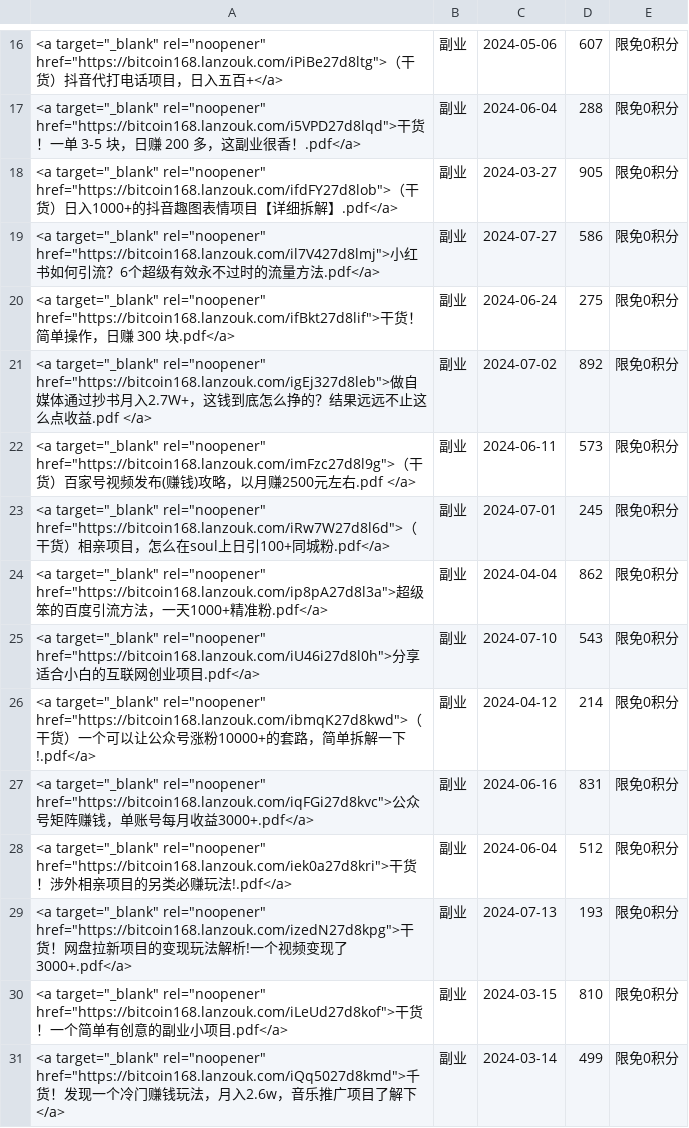
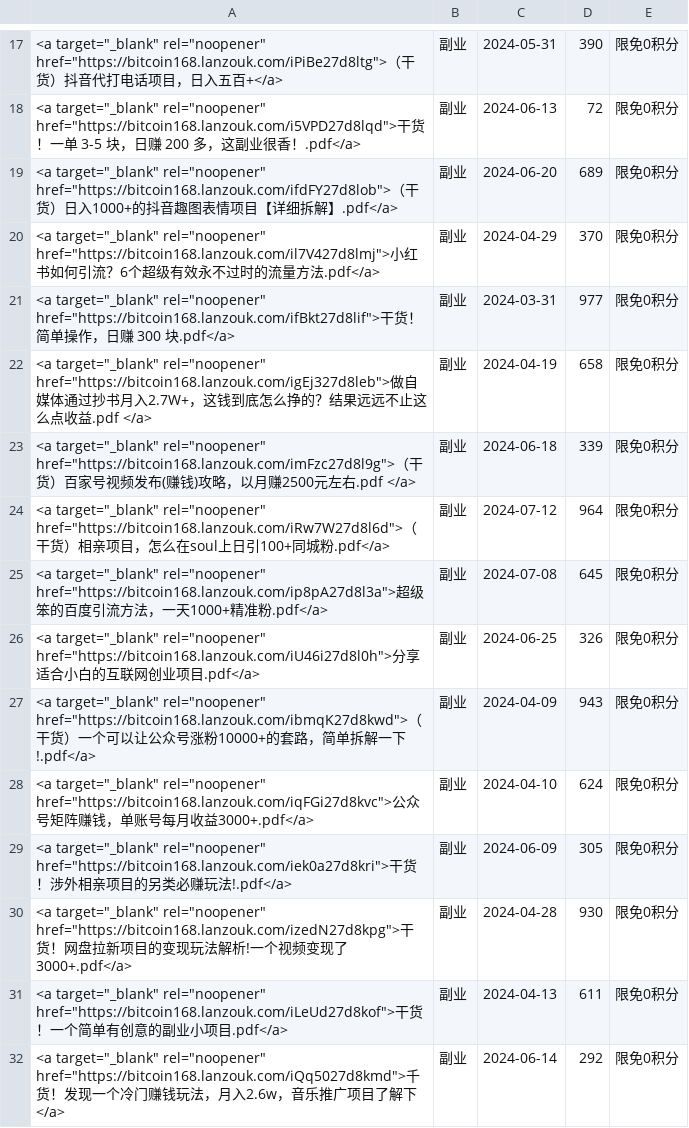
Before and after one commit to ziliaoba/ziliaoba.github.io, a CSV file: data.csv, drawn as a sheet; only a part is shown, gaps mark what is left out; the diff covers the shown part only.

```diff
--- a/data.csv
+++ b/data.csv
@@ -16,16 +17,16 @@
-<a target="_blank" rel="noopener" href="https://bitcoin168.lanzouk.com/iPiBe27d8ltg">（干货）抖音代打电话项目，日入五百+</a>,副业,2024-05-06,607,限免0积分
-<a target="_blank" rel="noopener" href="https://bitcoin168.lanzouk.com/i5VPD27d8lqd">干货！一单 3-5 块，日赚 200 多，这副业很香！.pdf</a>,副业,2024-06-04,288,限免0积分
-<a target="_blank" rel="noopener" href="https://bitcoin168.lanzouk.com/ifdFY27d8lob">（干货）日入1000+的抖音趣图表情项目【详细拆解】.pdf</a>,副业,2024-03-27,905,限免0积分
-<a target="_blank" rel="noopener" href="https://bitcoin168.lanzouk.com/il7V427d8lmj">小红书如何引流？6个超级有效永不过时的流量方法.pdf</a>,副业,2024-07-27,586,限免0积分
-<a target="_blank" rel="noopener" href="https://bitcoin168.lanzouk.com/ifBkt27d8lif">干货！简单操作，日赚 300 块.pdf</a>,副业,2024-06-24,275,限免0积分
-<a target="_blank" rel="noopener" href="https://bitcoin168.lanzouk.com/igEj327d8leb">做自媒体通过抄书月入2.7W+，这钱到底怎么挣的？结果远远不止这么点收益.pdf </a>,副业,2024-07-02,892,限免0积分
-<a target="_blank" rel="noopener" href="https://bitcoin168.lanzouk.com/imFzc27d8l9g">（干货）百家号视频发布(赚钱)攻略，以月赚2500元左右.pdf </a>,副业,2024-06-11,573,限免0积分
-<a target="_blank" rel="noopener" href="https://bitcoin168.lanzouk.com/iRw7W27d8l6d">（干货）相亲项目，怎么在soul上日引100+同城粉.pdf</a>,副业,2024-07-01,245,限免0积分
-<a target="_blank" rel="noopener" href="https://bitcoin168.lanzouk.com/ip8pA27d8l3a">超级笨的百度引流方法，一天1000+精准粉.pdf</a>,副业,2024-04-04,862,限免0积分
-<a target="_blank" rel="noopener" href="https://bitcoin168.lanzouk.com/iU46i27d8l0h">分享适合小白的互联网创业项目.pdf</a>,副业,2024-07-10,543,限免0积分
-<a target="_blank" rel="noopener" href="https://bitcoin168.lanzouk.com/ibmqK27d8kwd">（干货）一个可以让公众号涨粉10000+的套路，简单拆解一下!.pdf</a>,副业,2024-04-12,214,限免0积分
-<a target="_blank" rel="noopener" href="https://bitcoin168.lanzouk.com/iqFGi27d8kvc">公众号矩阵赚钱，单账号每月收益3000+.pdf</a>,副业,2024-06-16,831,限免0积分
-<a target="_blank" rel="noopener" href="https://bitcoin168.lanzouk.com/iek0a27d8kri">干货！涉外相亲项目的另类必赚玩法!.pdf</a>,副业,2024-06-04,512,限免0积分
-<a target="_blank" rel="noopener" href="https://bitcoin168.lanzouk.com/izedN27d8kpg">干货！网盘拉新项目的变现玩法解析!一个视频变现了3000+.pdf</a>,副业,2024-07-13,193,限免0积分
-<a target="_blank" rel="noopener" href="https://bitcoin168.lanzouk.com/iLeUd27d8kof">干货！一个简单有创意的副业小项目.pdf</a>,副业,2024-03-15,810,限免0积分
-<a target="_blank" rel="noopener" href="https://bitcoin168.lanzouk.com/iQq5027d8kmd">千货！发现一个冷门赚钱玩法，月入2.6w，音乐推广项目了解下</a>,副业,2024-03-14,499,限免0积分
+<a target="_blank" rel="noopener" href="https://bitcoin168.lanzouk.com/iPiBe27d8ltg">（干货）抖音代打电话项目，日入五百+</a>,副业,2024-05-31,390,限免0积分
+<a target="_blank" rel="noopener" href="https://bitcoin168.lanzouk.com/i5VPD27d8lqd">干货！一单 3-5 块，日赚 200 多，这副业很香！.pdf</a>,副业,2024-06-13,72,限免0积分
+<a target="_blank" rel="noopener" href="https://bitcoin168.lanzouk.com/ifdFY27d8lob">（干货）日入1000+的抖音趣图表情项目【详细拆解】.pdf</a>,副业,2024-06-20,689,限免0积分
+<a target="_blank" rel="noopener" href="https://bitcoin168.lanzouk.com/il7V427d8lmj">小红书如何引流？6个超级有效永不过时的流量方法.pdf</a>,副业,2024-04-29,370,限免0积分
+<a target="_blank" rel="noopener" href="https://bitcoin168.lanzouk.com/ifBkt27d8lif">干货！简单操作，日赚 300 块.pdf</a>,副业,2024-03-31,977,限免0积分
+<a target="_blank" rel="noopener" href="https://bitcoin168.lanzouk.com/igEj327d8leb">做自媒体通过抄书月入2.7W+，这钱到底怎么挣的？结果远远不止这么点收益.pdf </a>,副业,2024-04-19,658,限免0积分
+<a target="_blank" rel="noopener" href="https://bitcoin168.lanzouk.com/imFzc27d8l9g">（干货）百家号视频发布(赚钱)攻略，以月赚2500元左右.pdf </a>,副业,2024-06-18,339,限免0积分
+<a target="_blank" rel="noopener" href="https://bitcoin168.lanzouk.com/iRw7W27d8l6d">（干货）相亲项目，怎么在soul上日引100+同城粉.pdf</a>,副业,2024-07-12,964,限免0积分
+<a target="_blank" rel="noopener" href="https://bitcoin168.lanzouk.com/ip8pA27d8l3a">超级笨的百度引流方法，一天1000+精准粉.pdf</a>,副业,2024-07-08,645,限免0积分
+<a target="_blank" rel="noopener" href="https://bitcoin168.lanzouk.com/iU46i27d8l0h">分享适合小白的互联网创业项目.pdf</a>,副业,2024-06-25,326,限免0积分
+<a target="_blank" rel="noopener" href="https://bitcoin168.lanzouk.com/ibmqK27d8kwd">（干货）一个可以让公众号涨粉10000+的套路，简单拆解一下!.pdf</a>,副业,2024-04-09,943,限免0积分
+<a target="_blank" rel="noopener" href="https://bitcoin168.lanzouk.com/iqFGi27d8kvc">公众号矩阵赚钱，单账号每月收益3000+.pdf</a>,副业,2024-04-10,624,限免0积分
+<a target="_blank" rel="noopener" href="https://bitcoin168.lanzouk.com/iek0a27d8kri">干货！涉外相亲项目的另类必赚玩法!.pdf</a>,副业,2024-06-09,305,限免0积分
+<a target="_blank" rel="noopener" href="https://bitcoin168.lanzouk.com/izedN27d8kpg">干货！网盘拉新项目的变现玩法解析!一个视频变现了3000+.pdf</a>,副业,2024-04-28,930,限免0积分
+<a target="_blank" rel="noopener" href="https://bitcoin168.lanzouk.com/iLeUd27d8kof">干货！一个简单有创意的副业小项目.pdf</a>,副业,2024-04-13,611,限免0积分
+<a target="_blank" rel="noopener" href="https://bitcoin168.lanzouk.com/iQq5027d8kmd">千货！发现一个冷门赚钱玩法，月入2.6w，音乐推广项目了解下</a>,副业,2024-06-14,292,限免0积分
```
Also changed, not shown: 1 added row and 82 edited cells elsewhere in this file.
